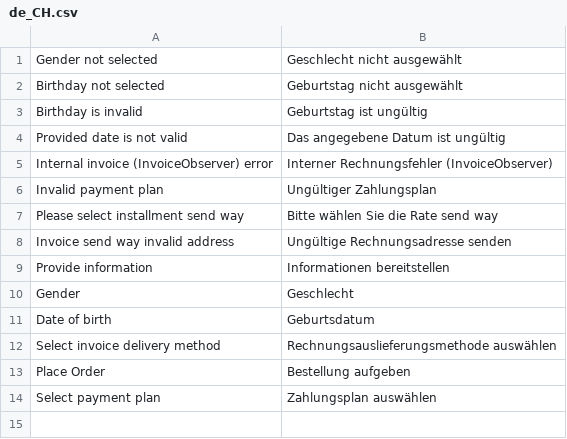
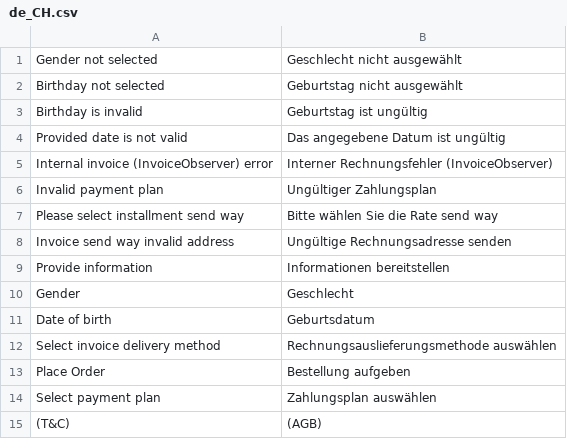
Before and after one commit to istgin/ByjunoMagento2, a CSV file: i18n/de_CH.csv, drawn as a sheet.

```diff
--- a/i18n/de_CH.csv
+++ b/i18n/de_CH.csv
@@ -14 +14,2 @@
 "Select payment plan", "Zahlungsplan auswählen"
+"(T&C)", "(AGB)"
```
Also changed, not shown: i18n/de_DE.csv, i18n/en_US.csv, 3 other files.
